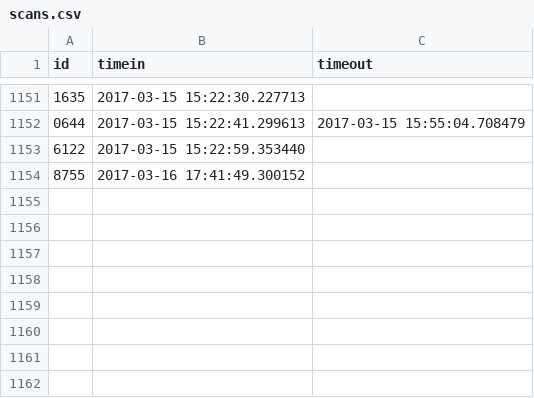
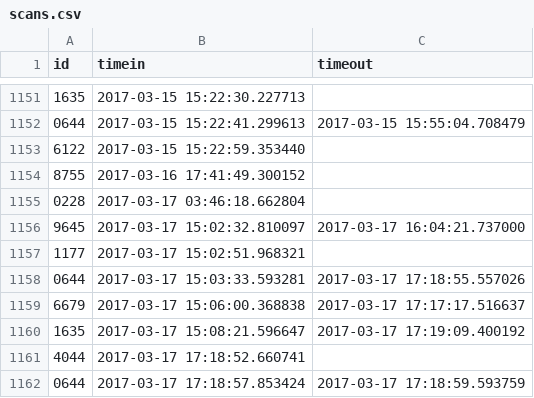
Before and after one commit to Team3128/2016-17-attendance-data, a CSV file: scans.csv, drawn as a sheet; only a part is shown, gaps mark what is left out; the diff names each change by its address in the sheet, - before the commit and + after, or states it on an @@ line.

Commit message:
Added Attendance Data for 2017-03-18

```diff
--- a/scans.csv
+++ b/scans.csv
+row 1155: 0228 | 2017-03-17 03:46:18.662804
+row 1156: 9645 | 2017-03-17 15:02:32.810097 | 2017-03-17 16:04:21.737000
+row 1157: 1177 | 2017-03-17 15:02:51.968321
+row 1158: 0644 | 2017-03-17 15:03:33.593281 | 2017-03-17 17:18:55.557026
+row 1159: 6679 | 2017-03-17 15:06:00.368838 | 2017-03-17 17:17:17.516637
+row 1160: 1635 | 2017-03-17 15:08:21.596647 | 2017-03-17 17:19:09.400192
+row 1161: 4044 | 2017-03-17 17:18:52.660741
+row 1162: 0644 | 2017-03-17 17:18:57.853424 | 2017-03-17 17:18:59.593759
```
